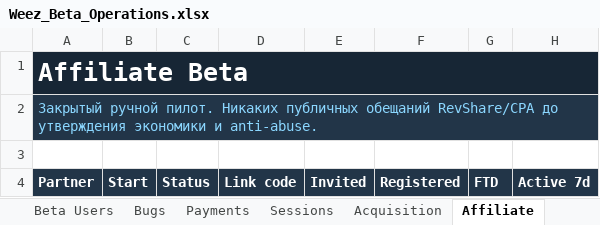
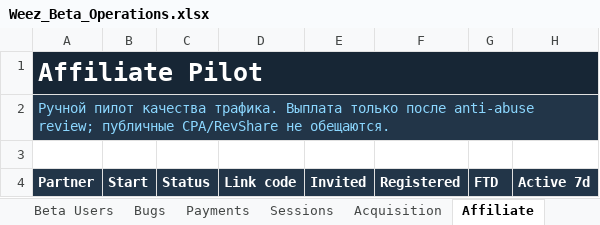
Before and after one commit to justxbae/qwz-poker, an Excel workbook: docs/operations/Weez_Beta_Operations.xlsx, sheet Affiliate, drawn as a sheet; only a part is shown; values as stored, in another font and other column widths than the file's, no borders; conditional formats and table styles not drawn; the diff names each change by its address in the sheet, - before the commit and + after, or states it on an @@ line.

Commit message:
Apply working-tree updates: rating v2 docs, beta ops, payments tests, launch readiness
Batch commit of accumulated local changes (docs: rating integrity
rp-v2-beta, beta operations, economics, roadmaps; server: achievements,
launch-readiness, payments; new payments tests; legal pages; app UI).

```diff
--- a/docs/operations/Weez_Beta_Operations.xlsx (sheet Affiliate)
+++ b/docs/operations/Weez_Beta_Operations.xlsx (sheet Affiliate)
-A1: Affiliate Beta
+A1: Affiliate Pilot
-A2: Закрытый ручной пилот. Никаких публичных обещаний RevShare/CPA до утверждения экономики и anti-abuse.
+A2: Ручной пилот качества трафика. Выплата только после anti-abuse review; публичные CPA/RevShare не обещаются.
```
Also changed, not shown: sheet Dashboard, sheet Beta Users, sheet Content, other sheet tabs, 18 other files.
